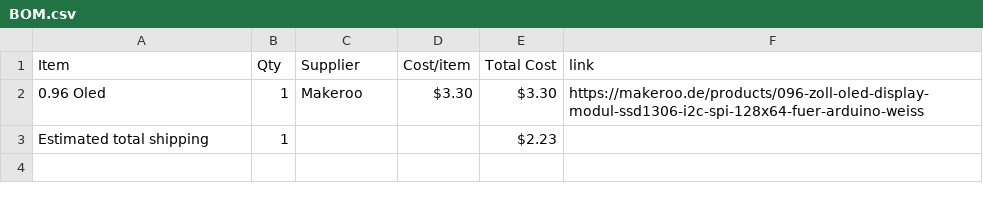
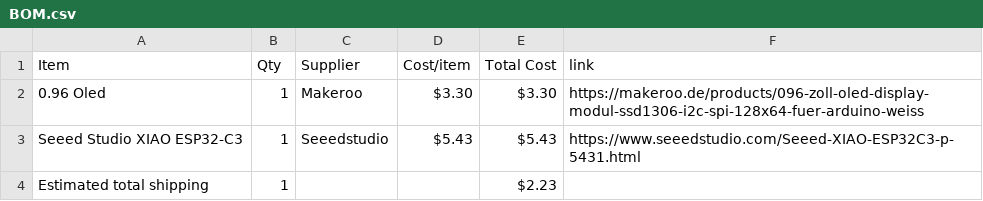
Before and after one commit to Gingembre3005/Gaming-Watch, a CSV file: BOM.csv, drawn as a sheet.

Commit message:
Sync Retro gaming watch from Half Life

```diff
--- a/BOM.csv
+++ b/BOM.csv
@@ -2,2 +2,3 @@ Item,Qty,Supplier,Cost/item,Total Cost,link
 0.96 Oled,1,Makeroo,$3.30,$3.30,https://makeroo.de/products/096-zoll-oled-display-modul-ssd1306-i2c-spi-128x64-fuer-arduino-weiss
+Seeed Studio XIAO ESP32-C3,1,Seeedstudio,$5.43,$5.43,https://www.seeedstudio.com/Seeed-XIAO-ESP32C3-p-5431.html
 Estimated total shipping,1,,,$2.23,
```
